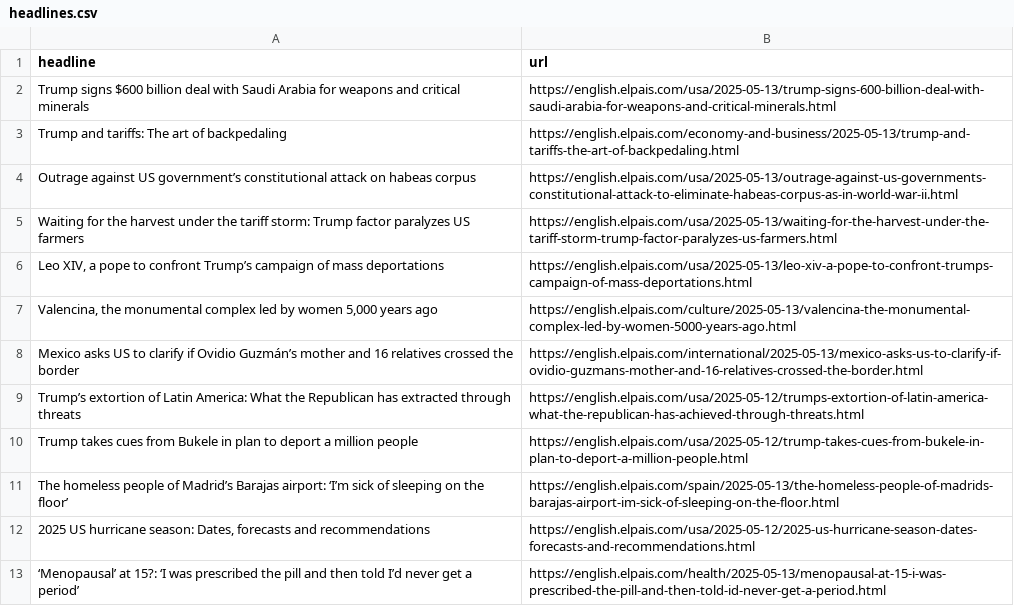
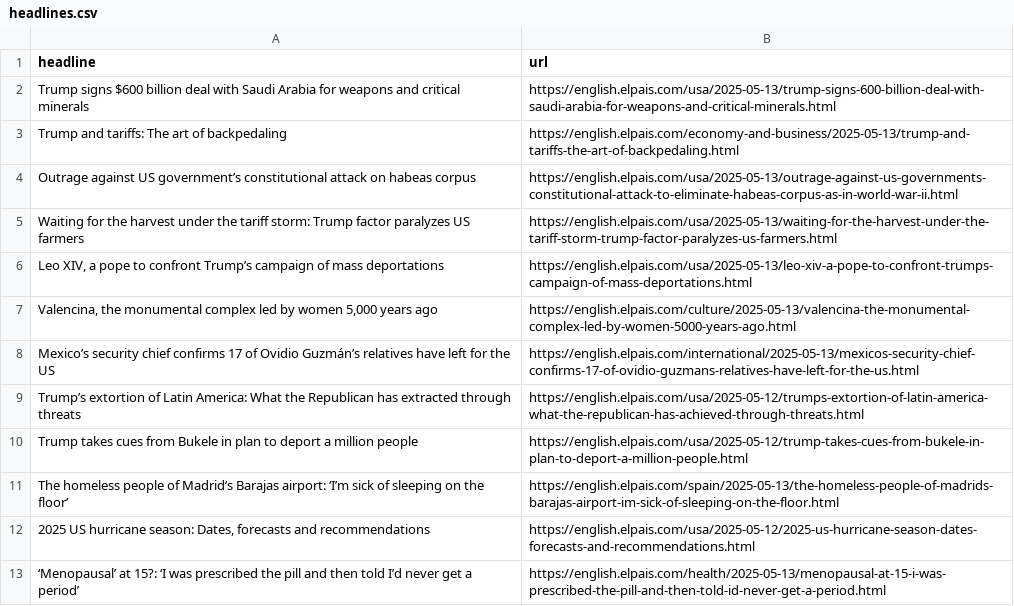
Before and after one commit to Filipe-Teles/el-pais-autoscraper, a CSV file: headlines.csv, drawn as a sheet; only a part is shown.

```diff
--- a/headlines.csv
+++ b/headlines.csv
@@ -7,3 +7,3 @@ Waiting for the harvest under the tariff storm: Trump factor paralyzes US farmer
 "Valencina, the monumental complex led by women 5,000 years ago",https://english.elpais.com/culture/2025-05-13/valencina-the-monumental-complex-led-by-women-5000-years-ago.html
-Mexico asks US to clarify if Ovidio Guzmán’s mother and 16 relatives crossed the border,https://english.elpais.com/international/2025-05-13/mexico-asks-us-to-clarify-if-ovidio-guzmans-mother-and-16-relatives-crossed-the-border.html
+Mexico’s security chief confirms 17 of Ovidio Guzmán’s relatives have left for the US,https://english.elpais.com/international/2025-05-13/mexicos-security-chief-confirms-17-of-ovidio-guzmans-relatives-have-left-for-the-us.html
 Trump’s extortion of Latin America: What the Republican has extracted through threats,https://english.elpais.com/usa/2025-05-12/trumps-extortion-of-latin-america-what-the-republican-has-achieved-through-threats.html
```
